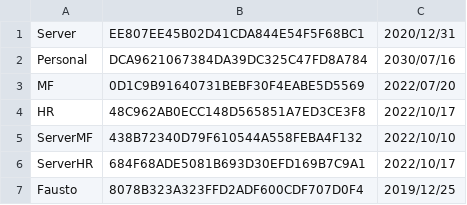
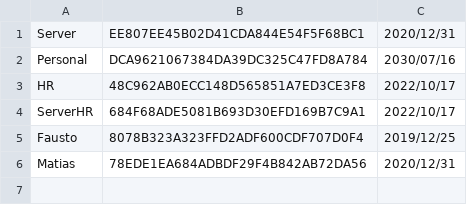
Before and after one commit to devcode773/dedcodhst, a CSV file: LS_info.csv, drawn as a sheet.

Commit message:
Update LS_info.csv

```diff
--- a/LS_info.csv
+++ b/LS_info.csv
@@ -2,6 +2,5 @@ Server,EE807EE45B02D41CDA844E54F5F68BC1,2020/12/31
 Personal,DCA9621067384DA39DC325C47FD8A784,2030/07/16
-MF,0D1C9B91640731BEBF30F4EABE5D5569,2022/07/20
 HR,48C962AB0ECC148D565851A7ED3CE3F8,2022/10/17
-ServerMF,438B72340D79F610544A558FEBA4F132,2022/10/10
 ServerHR,684F68ADE5081B693D30EFD169B7C9A1,2022/10/17
 Fausto,8078B323A323FFD2ADF600CDF707D0F4,2019/12/25
+Matias,78EDE1EA684ADBDF29F4B842AB72DA56,2020/12/31
```
